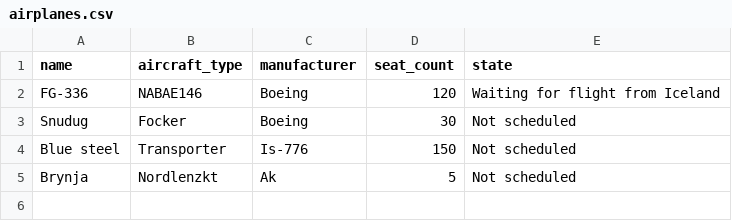
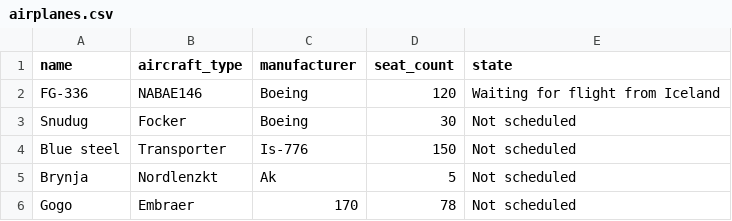
Before and after one commit to RunarVestmann/verklegtnamskeid1, a CSV file: data_storage/airplanes.csv, drawn as a sheet; the diff names each change by its address in the sheet, - before the commit and + after, or states it on an @@ line.

Commit message:
new airplane

```diff
--- a/data_storage/airplanes.csv
+++ b/data_storage/airplanes.csv
+row 6: Gogo | Embraer | 170 | 78 | Not scheduled
```
